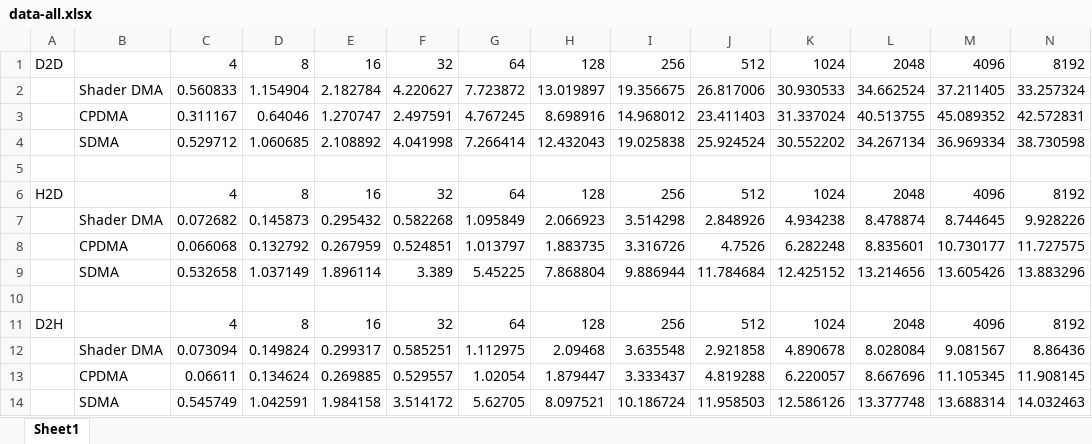
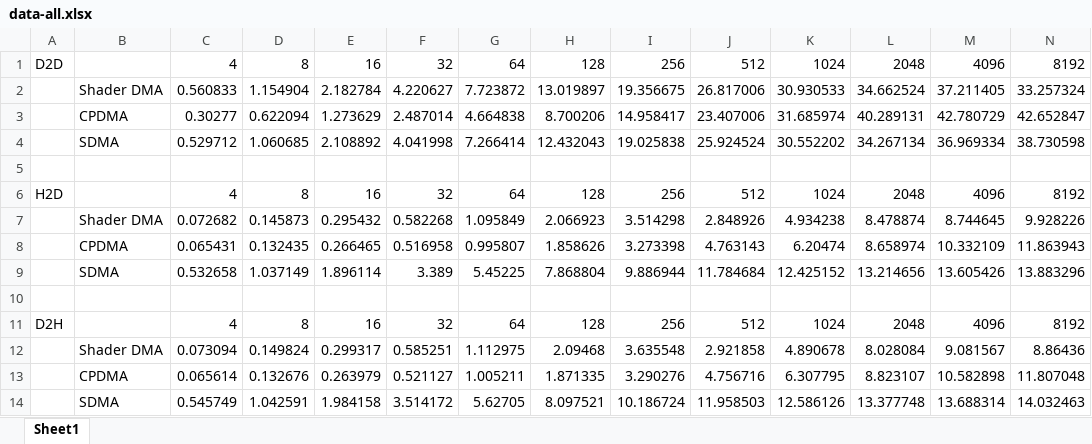
Before and after one commit to zjunweihit/Compute, an Excel workbook: hsa/2_memory/result/data-all.xlsx, sheet Sheet1, drawn as a sheet; only a part is shown; values as stored, in another font and other column widths than the file's, no borders; removed rows and columns are numbered as before the commit, all else as after; rows hold the shown columns only; the diff names each change by its address in the sheet, - before the commit and + after, or states it on an @@ line.

```diff
--- a/hsa/2_memory/result/data-all.xlsx (sheet Sheet1)
+++ b/hsa/2_memory/result/data-all.xlsx (sheet Sheet1)
-row 3:  | CPDMA | 0.311167 | 0.64046 | 1.270747 | 2.497591 | 4.767245 | 8.698916 | 14.968012 | 23.411403 | 31.337024 | 40.513755 | 45.089352 | 42.572831
+row 3:  | CPDMA | 0.30277 | 0.622094 | 1.273629 | 2.487014 | 4.664838 | 8.700206 | 14.958417 | 23.407006 | 31.685974 | 40.289131 | 42.780729 | 42.652847
-row 8:  | CPDMA | 0.066068 | 0.132792 | 0.267959 | 0.524851 | 1.013797 | 1.883735 | 3.316726 | 4.7526 | 6.282248 | 8.835601 | 10.730177 | 11.727575
+row 8:  | CPDMA | 0.065431 | 0.132435 | 0.266465 | 0.516958 | 0.995807 | 1.858626 | 3.273398 | 4.763143 | 6.20474 | 8.658974 | 10.332109 | 11.863943
-row 13:  | CPDMA | 0.06611 | 0.134624 | 0.269885 | 0.529557 | 1.02054 | 1.879447 | 3.333437 | 4.819288 | 6.220057 | 8.667696 | 11.105345 | 11.908145
+row 13:  | CPDMA | 0.065614 | 0.132676 | 0.263979 | 0.521127 | 1.005211 | 1.871335 | 3.290276 | 4.756716 | 6.307795 | 8.823107 | 10.582898 | 11.807048
```
Also changed, not shown: hsa/2_memory/result/data-big.xlsx, 5 other files.
